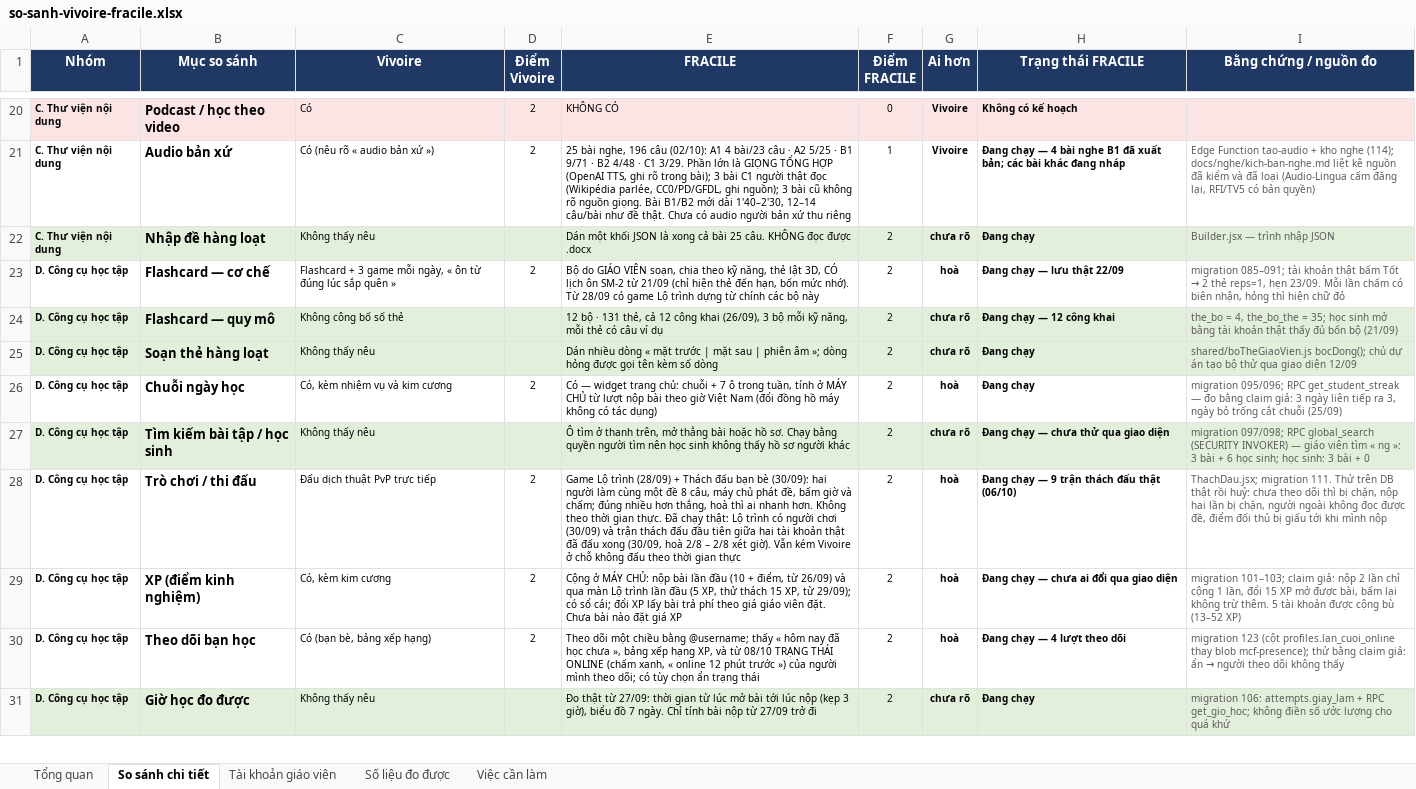
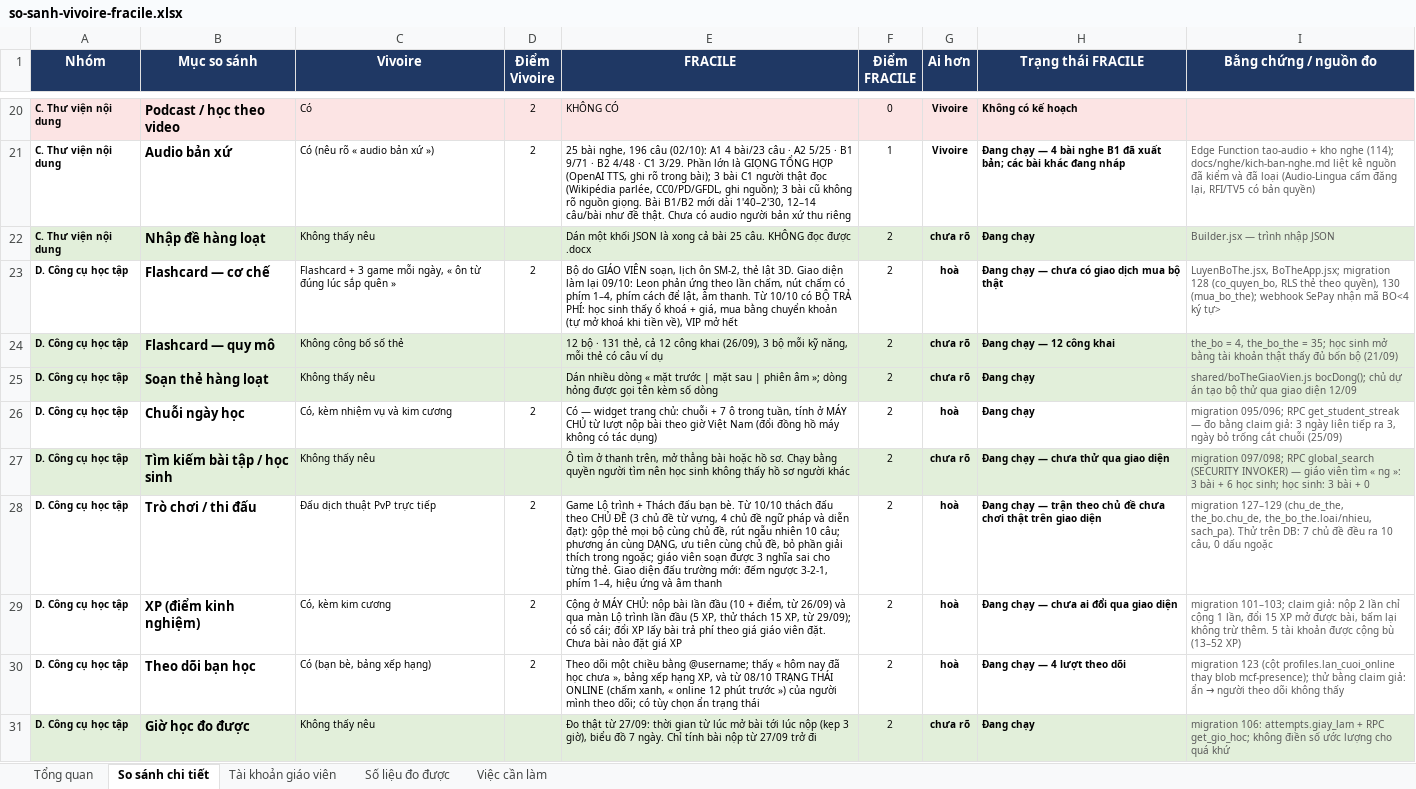
Before and after one commit to dhunff/ma-classe-de-francais, an Excel workbook: docs/so-sanh-vivoire-fracile.xlsx, sheet So sánh chi tiết, drawn as a sheet; only a part is shown, gaps mark what is left out; values as stored, in another font and other column widths than the file's, no borders; the diff covers the shown part only; the diff names each change by its address in the sheet, - before the commit and + after, or states it on an @@ line.

```diff
--- a/docs/so-sanh-vivoire-fracile.xlsx (sheet So sánh chi tiết)
+++ b/docs/so-sanh-vivoire-fracile.xlsx (sheet So sánh chi tiết)
-E23 (FRACILE): …VIÊN soạn, chia theo kỹ năng, thẻ lật 3D, CÓ lịch ôn SM-2 từ 21/09 (chỉ hiện thẻ đến hạn, bốn mức nhớ). Từ 28/09 có game Lộ trình dựng từ chính các bộ này
+E23 (FRACILE): …VIÊN soạn, lịch ôn SM-2, thẻ lật 3D. Giao diện làm lại 09/10: Leon phản ứng theo lần chấm, nút chấm có phím 1–4, phím cách để lật, âm thanh. Từ 10/10 có BỘ TRẢ PHÍ: học sinh thấy ổ khoá + giá, mua bằng chuyển khoản (tự mở khoá khi tiền về), VIP mở hết
-H23 (Trạng thái FRACILE): Đang chạy — lưu thật 22/09
+H23 (Trạng thái FRACILE): Đang chạy — chưa có giao dịch mua bộ thật
@@ I23 (Bằng chứng / nguồn đo): migration 085–091; tài khoản thật bấm Tốt → 2 thẻ reps=1, hẹn 23/09. Mỗi lần chấm có biên nhận, hỏng thì hiện chữ đỏ → LuyenBoThe.jsx, BoTheApp.jsx; migration 128 (co_quyen_bo, RLS thẻ theo quyền), 130 (mua_bo_the); webhook SePay nhận mã BO<4 ký tự> @@
-E28 (FRACILE): …Lộ trình (28/09) + Thách đấu bạn bè (30/09): hai người làm cùng một đề 8 câu, máy chủ phát đề, bấm giờ và chấm; đúng nhiều hơn thắng, hoà thì ai nhanh hơn. Không theo thời gian thực. Đã chạy thật: Lộ trình có người chơi (30/09) và trận thách đấu đầu tiên giữa hai tài khoản thật đã đấu xong (30/09, hoà 2/8 – 2/8 xét giờ). Vẫn kém Vivoire ở chỗ không đấu theo thời gian thực
+E28 (FRACILE): …Lộ trình + Thách đấu bạn bè. Từ 10/10 thách đấu theo CHỦ ĐỀ (3 chủ đề từ vựng, 4 chủ đề ngữ pháp và diễn đạt): gộp thẻ mọi bộ cùng chủ đề, rút ngẫu nhiên 10 câu; phương án cùng DẠNG, ưu tiên cùng chủ đề, bỏ phần giải thích trong ngoặc; giáo viên soạn được 3 nghĩa sai cho từng thẻ. Giao diện đấu trường mới: đếm ngược 3-2-1, phím 1–4, hiệu ứng và âm thanh
-H28 (Trạng thái FRACILE): …chạy — 9 trận thách đấu thật (06/10)
+H28 (Trạng thái FRACILE): …chạy — trận theo chủ đề chưa chơi thật trên giao diện
-I28 (Bằng chứng / nguồn đo): ThachDau.jsx; migration 111. Thử trên DB thật rồi huỷ: chưa theo dõi thì bị chặn, nộp hai lần bị chặn, người ngoài không đọc được đề, điểm đối thủ bị giấu tới khi mình nộp
+I28 (Bằng chứng / nguồn đo): migration 127–129 (chu_de_the, the_bo.chu_de, the_bo_the.loai/nhieu, sach_pa). Thử trên DB: 7 chủ đề đều ra 10 câu, 0 dấu ngoặc
```
Also changed, not shown: 17 edited cells elsewhere in this sheet, sheet Tổng quan.
